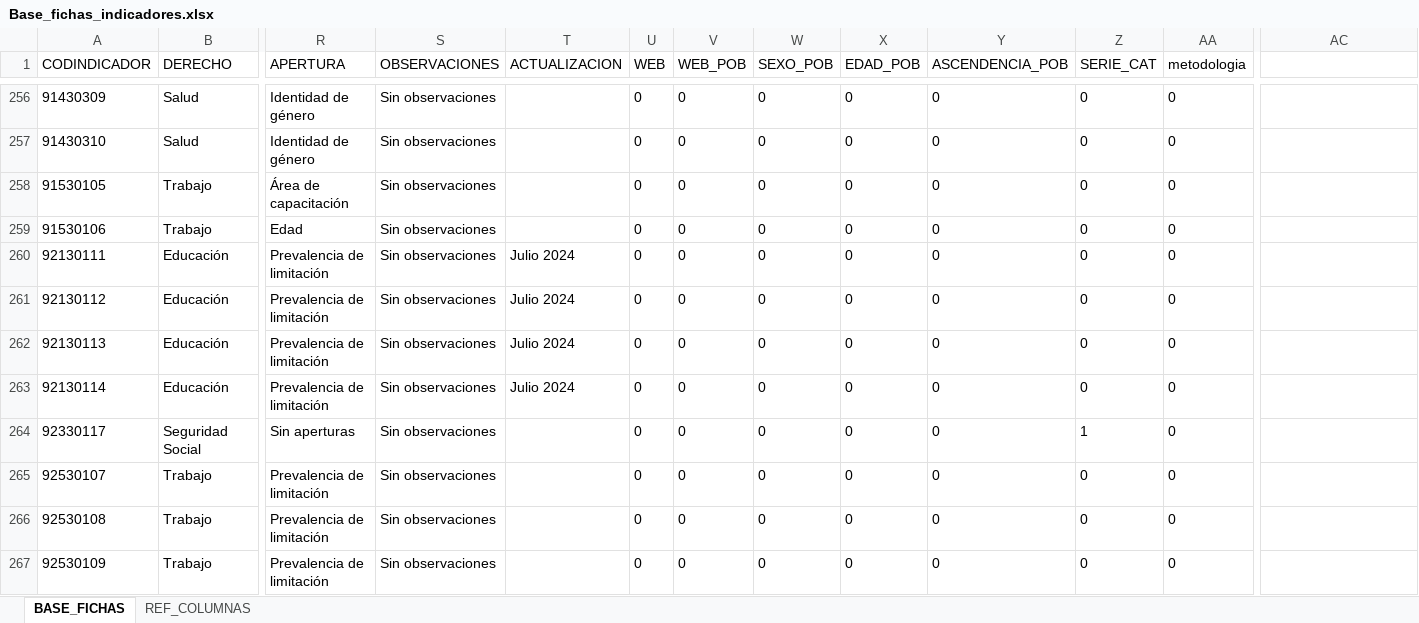
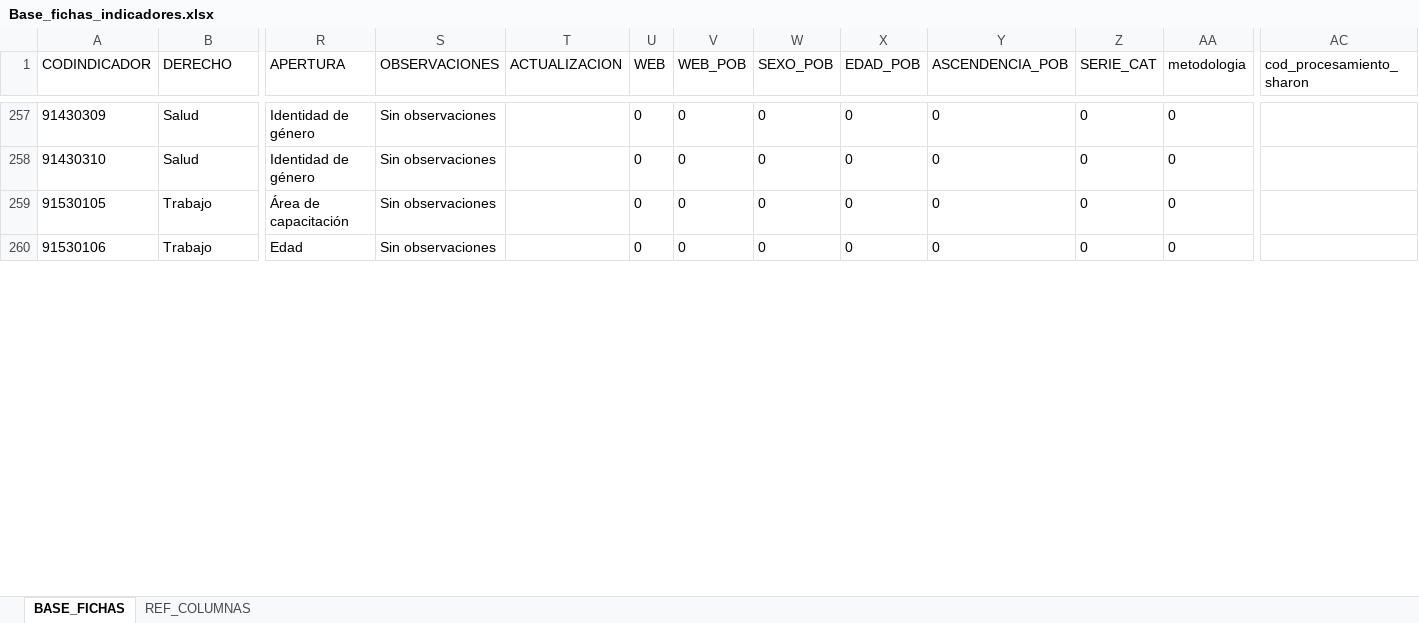
Before and after one commit to UMAD-FCS/DESCA-app, an Excel workbook: Data/Base_fichas_indicadores.xlsx, sheet BASE_FICHAS, drawn as a sheet; only a part is shown, gaps mark what is left out; values as stored, in another font and other column widths than the file's, no borders; removed rows and columns are numbered as before the commit, all else as after; rows hold the shown columns only; the diff covers the shown part only; the diff names each change by its address in the sheet, - before the commit and + after, or states it on an @@ line.

```diff
--- a/Data/Base_fichas_indicadores.xlsx (sheet BASE_FICHAS)
+++ b/Data/Base_fichas_indicadores.xlsx (sheet BASE_FICHAS)
-AC1: (empty)
+AC1: cod_procesamiento_sharon
-row 260: 92130111 | Educación | Prevalencia de limitación | Sin observaciones | Julio 2024 | 0 | 0 | 0 | 0 | 0 | 0 | 0
-row 261: 92130112 | Educación | Prevalencia de limitación | Sin observaciones | Julio 2024 | 0 | 0 | 0 | 0 | 0 | 0 | 0
-row 262: 92130113 | Educación | Prevalencia de limitación | Sin observaciones | Julio 2024 | 0 | 0 | 0 | 0 | 0 | 0 | 0
-row 263: 92130114 | Educación | Prevalencia de limitación | Sin observaciones | Julio 2024 | 0 | 0 | 0 | 0 | 0 | 0 | 0
-row 264: 92330117 | Seguridad Social | Sin aperturas | Sin observaciones |  | 0 | 0 | 0 | 0 | 0 | 1 | 0
-row 265: 92530107 | Trabajo | Prevalencia de limitación | Sin observaciones |  | 0 | 0 | 0 | 0 | 0 | 0 | 0
-row 266: 92530108 | Trabajo | Prevalencia de limitación | Sin observaciones |  | 0 | 0 | 0 | 0 | 0 | 0 | 0
-row 267: 92530109 | Trabajo | Prevalencia de limitación | Sin observaciones |  | 0 | 0 | 0 | 0 | 0 | 0 | 0
```
Also changed, not shown: 42 added rows, 21 removed rows and 21 edited cells elsewhere in this sheet, sheet REF_COLUMNAS, Data/keys.xlsx, 8 other files.
